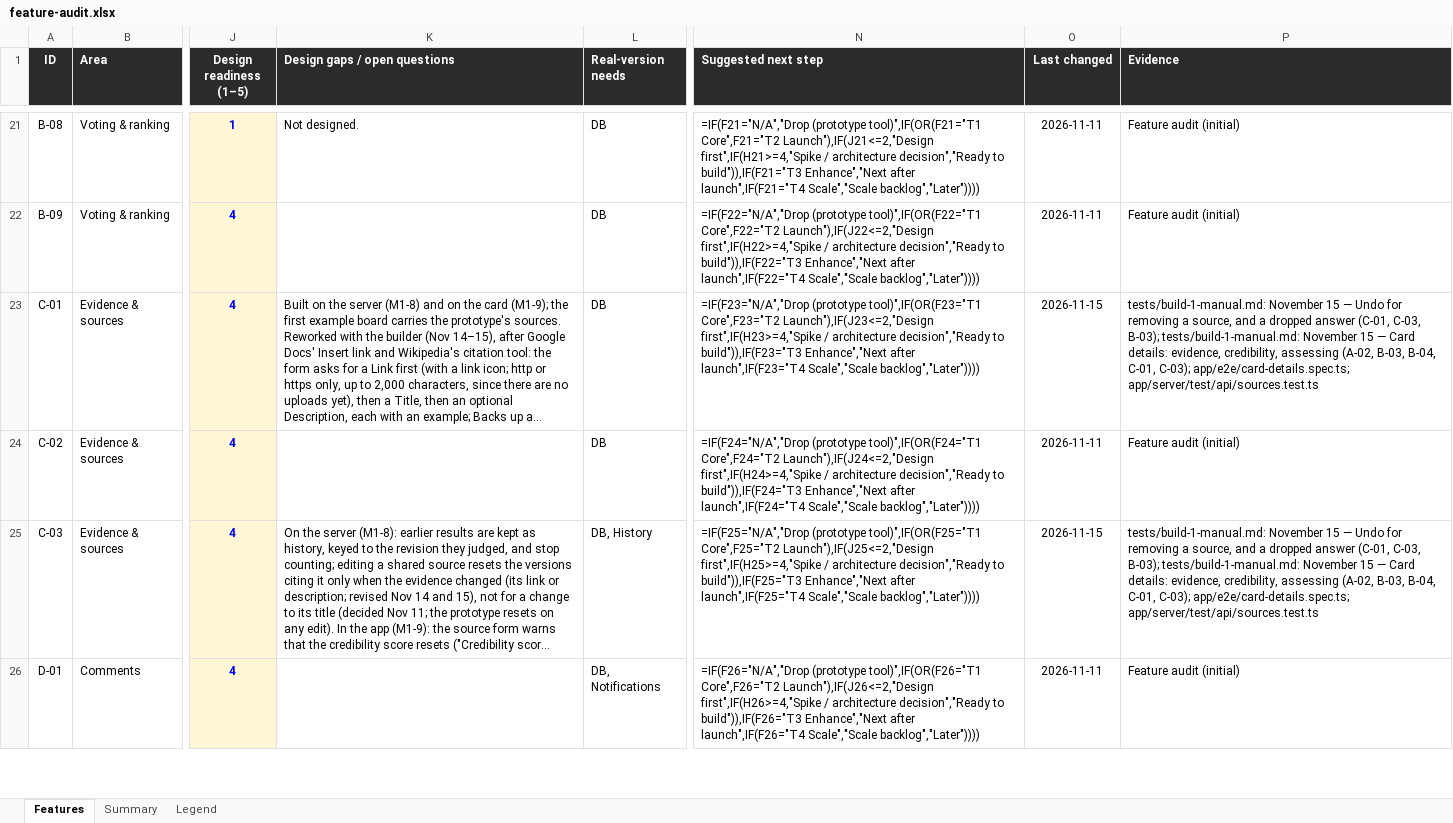
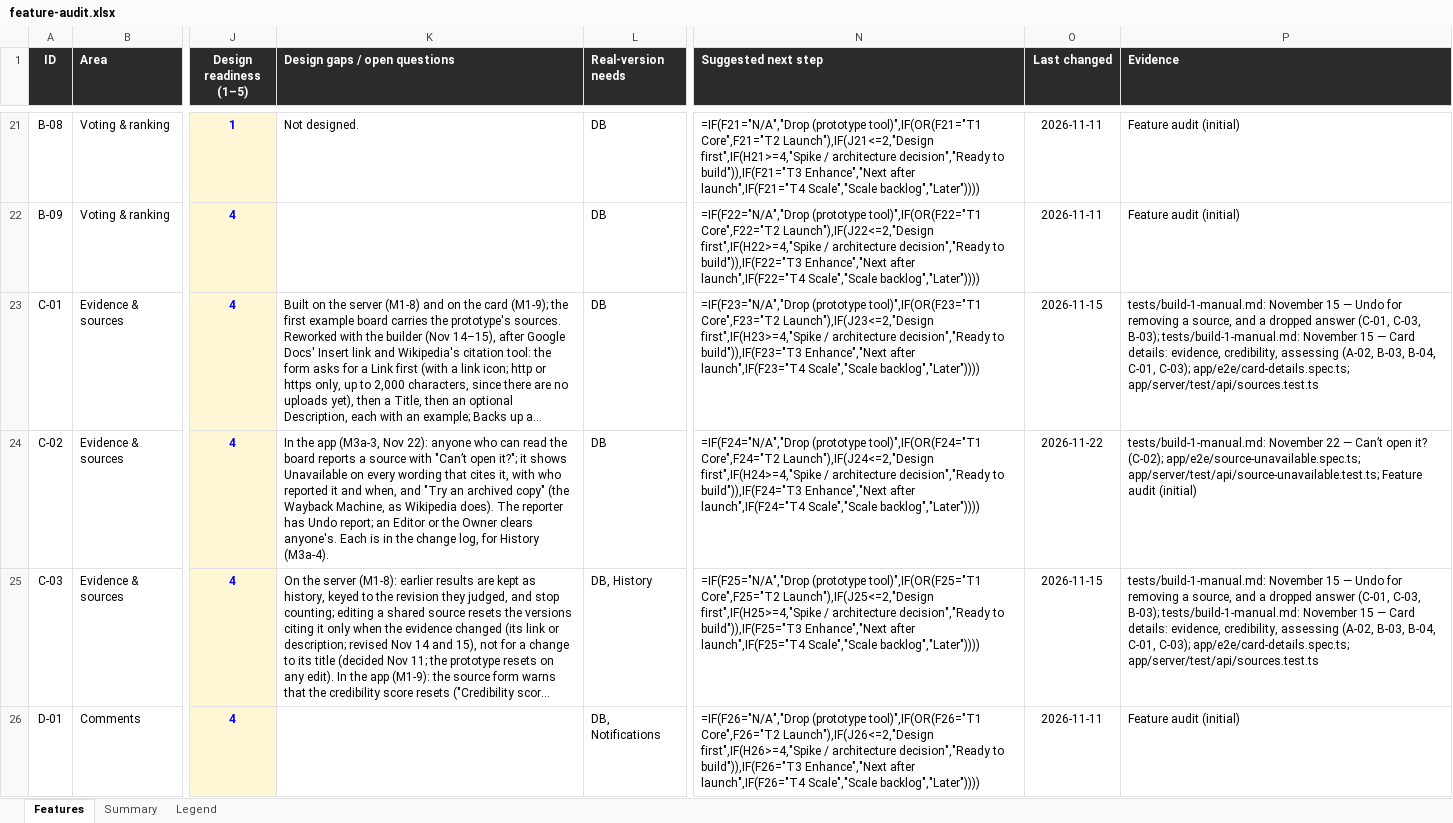
Before and after one commit to building-with-ai-f26/kfl8095-steelman, an Excel workbook: plans/feature-audit.xlsx, sheet Features, drawn as a sheet; only a part is shown, gaps mark what is left out; long unchanged cells end in …; values as stored, in another font and other column widths than the file's, no borders; formulas without a stored value are shown as written; conditional formats not drawn; the diff names each change by its address in the sheet, - before the commit and + after, or states it on an @@ line.

```diff
--- a/plans/feature-audit.xlsx (sheet Features)
+++ b/plans/feature-audit.xlsx (sheet Features)
-K24 (Design gaps / open questions): (empty)
+K24 (Design gaps / open questions): In the app (M3a-3, Nov 22): anyone who can read the board reports a source with "Can’t open it?"; it shows Unavailable on every wording that cites it, with who reported it and when, and "Try an archived copy" (the Wayback Machine, as Wikipedia does). The reporter has Undo report; an Editor or the Owner clears anyone's. Each is in the change log, for History (M3a-4).
-O24 (Last changed): 2026-11-11
+O24 (Last changed): 2026-11-22
-P24 (Evidence): Feature audit…
+P24 (Evidence): tests/build-1-manual.md: November 22 — Can’t open it? (C-02); app/e2e/source-unavailable.spec.ts; app/server/test/api/source-unavailable.test.ts; Feature audit…
```
Also changed, not shown: 21 other files.
